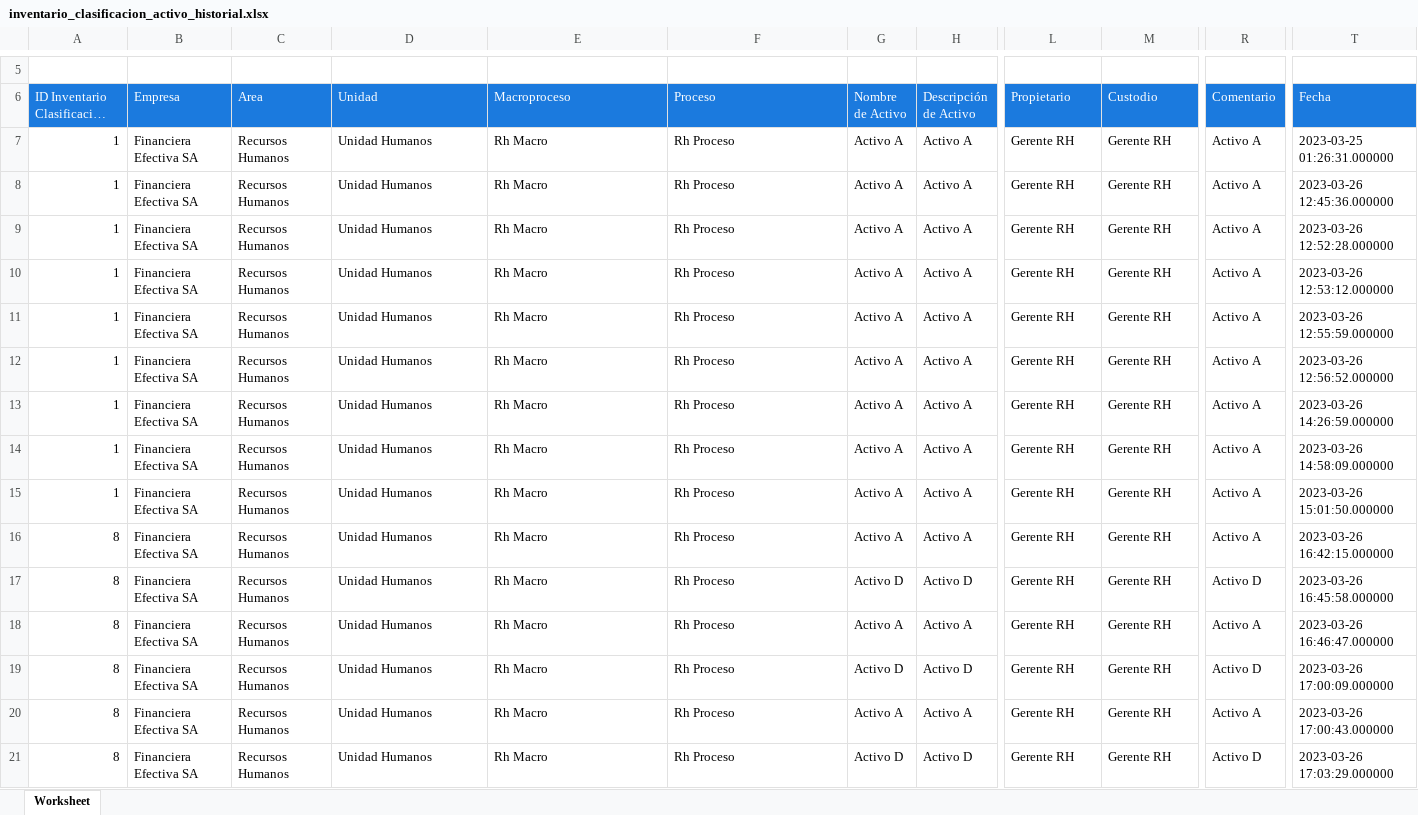
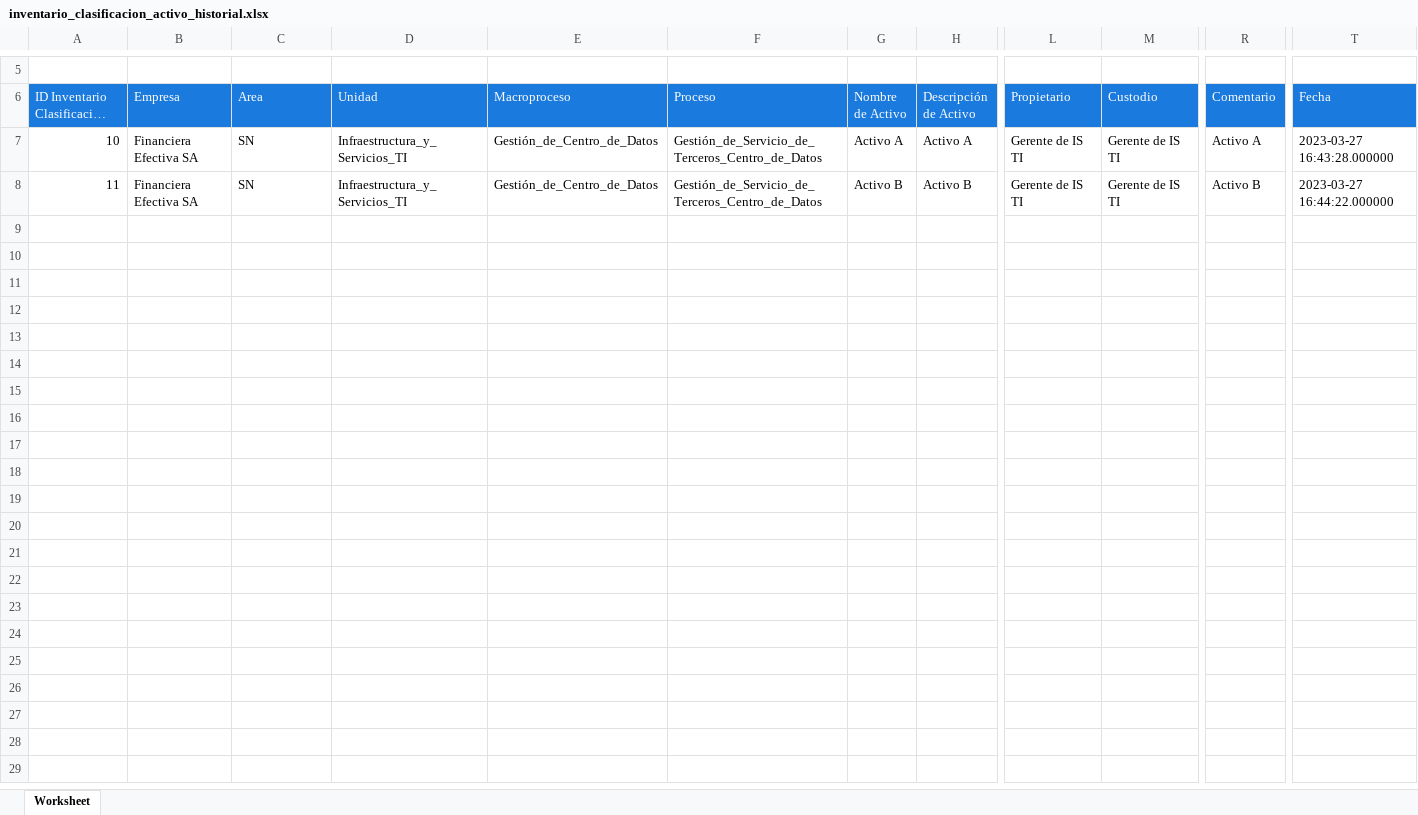
Before and after one commit to rakionfull/frontEfectivaV2, an Excel workbook: inventario_clasificacion_activo_historial.xlsx, sheet Worksheet, drawn as a sheet; only a part is shown, gaps mark what is left out; long unchanged cells end in …; values as stored, in another font and other column widths than the file's, no borders; removed rows and columns are numbered as before the commit, all else as after; rows hold the shown columns only; the diff covers the shown part only; the diff names each change by its address in the sheet, - before the commit and + after, or states it on an @@ line.

```diff
--- a/inventario_clasificacion_activo_historial.xlsx (sheet Worksheet)
+++ b/inventario_clasificacion_activo_historial.xlsx (sheet Worksheet)
-A7: 1
+A7: 10
-C7 (Area): Recursos Humanos
+C7 (Area): SN
-D7 (Unidad): Unidad Humanos
+D7 (Unidad): Infraestructura_y_Servicios_TI
-E7 (Macroproceso): Rh Macro
+E7 (Macroproceso): Gestión_de_Centro_de_Datos
-F7 (Proceso): Rh Proceso
+F7 (Proceso): Gestión_de_Servicio_de_Terceros_Centro_de_Datos
-L7 (Propietario): Gerente RH
+L7 (Propietario): Gerente de IS TI
-M7 (Custodio): Gerente RH
+M7 (Custodio): Gerente de IS TI
-T7 (Fecha): 2023-03-25 01:26:31.000000
+T7 (Fecha): 2023-03-27 16:43:28.000000
-row 8: 1 | Financiera Efectiva SA | Recursos Humanos | Unidad Humanos | Rh Macro | Rh Proceso | Activo A | Activo A | Gerente RH | Gerente RH | Activo A | 2023-03-26 12:45:36.000000
-row 9: 1 | Financiera Efectiva SA | Recursos Humanos | Unidad Humanos | Rh Macro | Rh Proceso | Activo A | Activo A | Gerente RH | Gerente RH | Activo A | 2023-03-26 12:52:28.000000
-row 10: 1 | Financiera Efectiva SA | Recursos Humanos | Unidad Humanos | Rh Macro | Rh Proceso | Activo A | Activo A | Gerente RH | Gerente RH | Activo A | 2023-03-26 12:53:12.000000
-row 11: 1 | Financiera Efectiva SA | Recursos Humanos | Unidad Humanos | Rh Macro | Rh Proceso | Activo A | Activo A | Gerente RH | Gerente RH | Activo A | 2023-03-26 12:55:59.000000
-row 12: 1 | Financiera Efectiva SA | Recursos Humanos | Unidad Humanos | Rh Macro | Rh Proceso | Activo A | Activo A | Gerente RH | Gerente RH | Activo A | 2023-03-26 12:56:52.000000
-row 13: 1 | Financiera Efectiva SA | Recursos Humanos | Unidad Humanos | Rh Macro | Rh Proceso | Activo A | Activo A | Gerente RH | Gerente RH | Activo A | 2023-03-26 14:26:59.000000
-row 14: 1 | Financiera Efectiva SA | Recursos Humanos | Unidad Humanos | Rh Macro | Rh Proceso | Activo A | Activo A | Gerente RH | Gerente RH | Activo A | 2023-03-26 14:58:09.000000
-row 15: 1 | Financiera Efectiva SA | Recursos Humanos | Unidad Humanos | Rh Macro | Rh Proceso | Activo A | Activo A | Gerente RH | Gerente RH | Activo A | 2023-03-26 15:01:50.000000
-row 16: 8 | Financiera Efectiva SA | Recursos Humanos | Unidad Humanos | Rh Macro | Rh Proceso | Activo A | Activo A | Gerente RH | Gerente RH | Activo A | 2023-03-26 16:42:15.000000
-row 17: 8 | Financiera Efectiva SA | Recursos Humanos | Unidad Humanos | Rh Macro | Rh Proceso | Activo D | Activo D | Gerente RH | Gerente RH | Activo D | 2023-03-26 16:45:58.000000
-A8: 8
+A8: 11
-C8 (Area): Recursos Humanos
+C8 (Area): SN
-D8 (Unidad): Unidad Humanos
+D8 (Unidad): Infraestructura_y_Servicios_TI
-E8 (Macroproceso): Rh Macro
+E8 (Macroproceso): Gestión_de_Centro_de_Datos
-F8 (Proceso): Rh Proceso
+F8 (Proceso): Gestión_de_Servicio_de_Terceros_Centro_de_Datos
-G8 (Nombre de Activo): Activo A
+G8 (Nombre de Activo): Activo B
-H8 (Descripción de Activo): Activo A
+H8 (Descripción de Activo): Activo B
-L8 (Propietario): Gerente RH
+L8 (Propietario): Gerente de IS TI
-M8 (Custodio): Gerente RH
+M8 (Custodio): Gerente de IS TI
-R8 (Comentario): Activo A
+R8 (Comentario): Activo B
-T8 (Fecha): 2023-03-26 16:46:47.000000
+T8 (Fecha): 2023-03-27 16:44:22.000000
-row 19: 8 | Financiera Efectiva SA | Recursos Humanos | Unidad Humanos | Rh Macro | Rh Proceso | Activo D | Activo D | Gerente RH | Gerente RH | Activo D | 2023-03-26 17:00:09.000000
-row 20: 8 | Financiera Efectiva SA | Recursos Humanos | Unidad Humanos | Rh Macro | Rh Proceso | Activo A | Activo A | Gerente RH | Gerente RH | Activo A | 2023-03-26 17:00:43.000000
-row 21: 8 | Financiera Efectiva SA | Recursos Humanos | Unidad Humanos | Rh Macro | Rh Proceso | Activo D | Activo D | Gerente RH | Gerente RH | Activo D | 2023-03-26 17:03:29.000000
```
Also changed, not shown: 1 removed row elsewhere in this sheet, evaluacion_riesgo.xlsx, evaluacion_riesgo_historial.xlsx, 55 other files.
